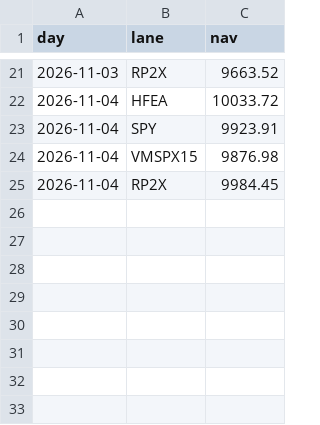
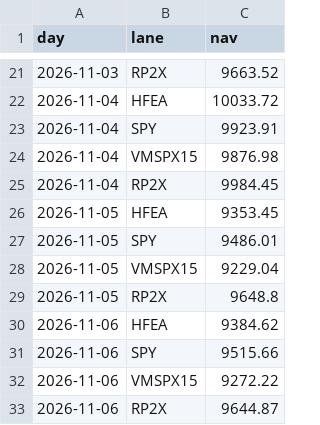
Before and after one commit to alwahedi-netizen/spx-0DTE-v1, a CSV file: data/labs/alloclab_nav.csv, drawn as a sheet; only a part is shown, gaps mark what is left out.

```diff
--- a/data/labs/alloclab_nav.csv
+++ b/data/labs/alloclab_nav.csv
@@ -25 +25,9 @@ day,lane,nav
 2026-11-04,RP2X,9984.45
+2026-11-05,HFEA,9353.45
+2026-11-05,SPY,9486.01
+2026-11-05,VMSPX15,9229.04
+2026-11-05,RP2X,9648.8
+2026-11-06,HFEA,9384.62
+2026-11-06,SPY,9515.66
+2026-11-06,VMSPX15,9272.22
+2026-11-06,RP2X,9644.87
```
Also changed, not shown: data/labs/fxlab_nav.csv, data/paper/live/live_trades.csv, 23 other files.
